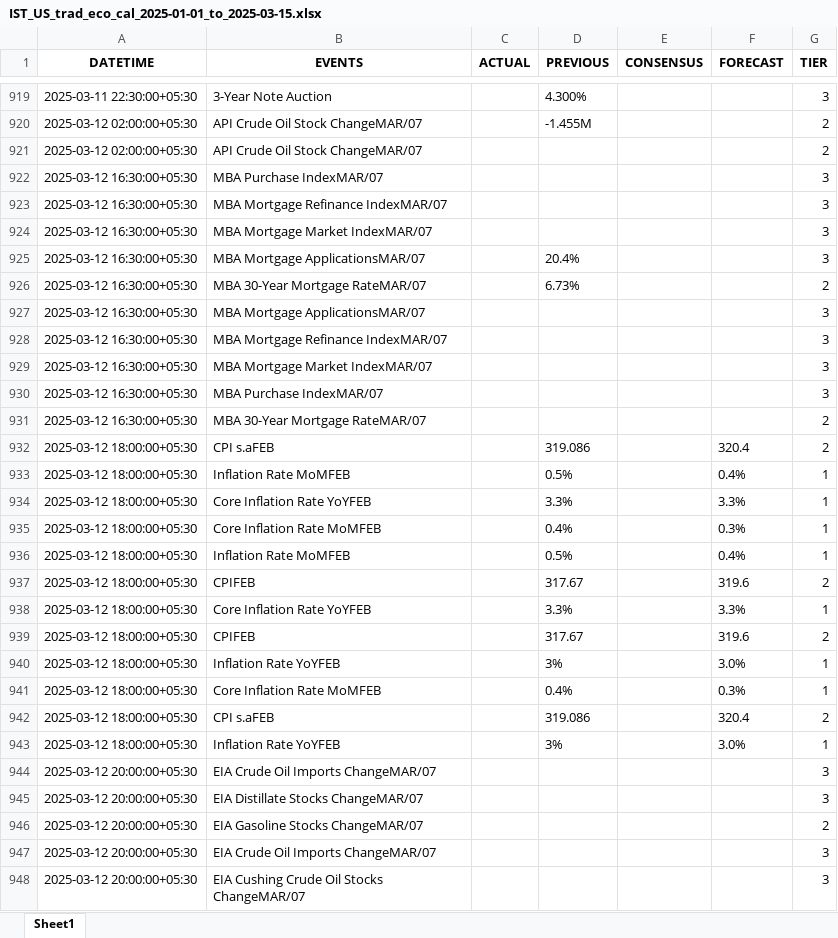
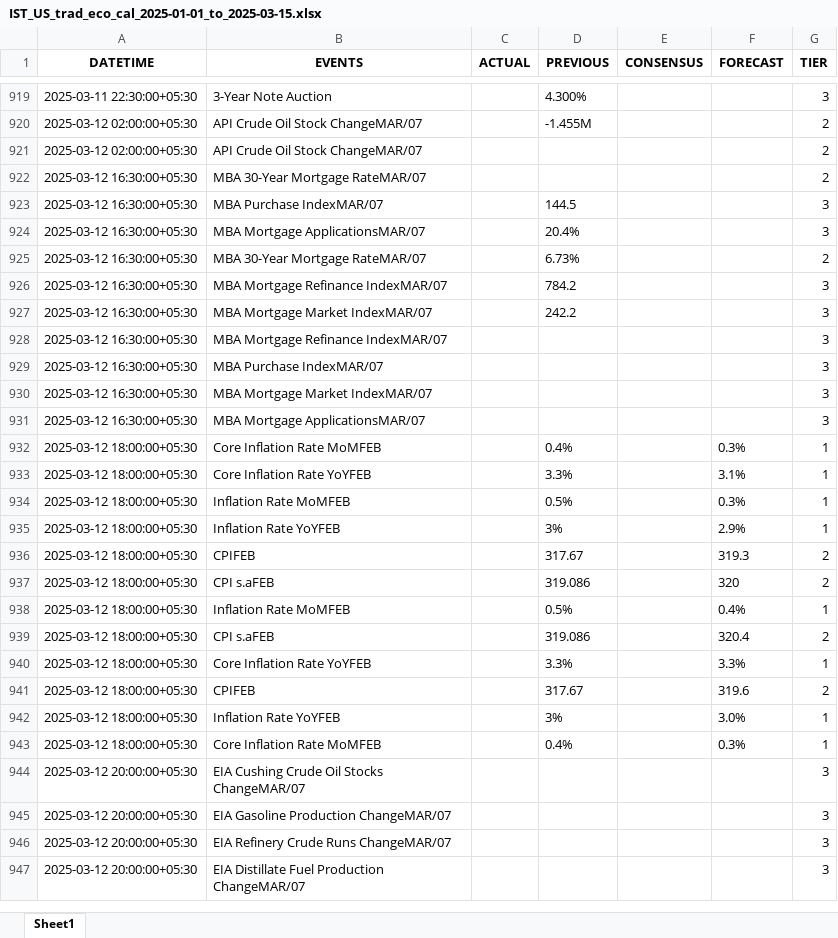
Before and after one commit to krishanggupta/distributionproject_rev1, an Excel workbook: Input_data/IST_US_trad_eco_cal_2025-01-01_to_2025-03-15.xlsx, sheet Sheet1, drawn as a sheet; only a part is shown, gaps mark what is left out; the shorter side is filled out with more unchanged rows; values as stored, in another font and other column widths than the file's, no borders; removed rows and columns are numbered as before the commit, all else as after; the diff covers the shown part only; the diff names each change by its address in the sheet, - before the commit and + after, or states it on an @@ line.

```diff
--- a/Input_data/IST_US_trad_eco_cal_2025-01-01_to_2025-03-15.xlsx (sheet Sheet1)
+++ b/Input_data/IST_US_trad_eco_cal_2025-01-01_to_2025-03-15.xlsx (sheet Sheet1)
@@ row 931 moved to row 922: 2025-03-12 16:30:00+05:30 @@
-D923 (PREVIOUS): (empty)
+D923 (PREVIOUS): 144.5
+row 926: 2025-03-12 16:30:00+05:30 | MBA Mortgage Refinance IndexMAR/07 |  | 784.2 |  |  | 3
+row 927: 2025-03-12 16:30:00+05:30 | MBA Mortgage Market IndexMAR/07 |  | 242.2 |  |  | 3
@@ row 923 moved to row 928: 2025-03-12 16:30:00+05:30 @@
@@ row 930 moved to row 929: 2025-03-12 16:30:00+05:30 @@
@@ row 924 moved to row 930: 2025-03-12 16:30:00+05:30 @@
-row 928: 2025-03-12 16:30:00+05:30 | MBA Mortgage Refinance IndexMAR/07 |  |  |  |  | 3
-row 929: 2025-03-12 16:30:00+05:30 | MBA Mortgage Market IndexMAR/07 |  |  |  |  | 3
@@ row 935 moved to row 932: 2025-03-12 18:00:00+05:30 @@
+row 933: 2025-03-12 18:00:00+05:30 | Core Inflation Rate YoYFEB |  | 3.3% |  | 3.1% | 1
+row 934: 2025-03-12 18:00:00+05:30 | Inflation Rate MoMFEB |  | 0.5% |  | 0.3% | 1
+row 935: 2025-03-12 18:00:00+05:30 | Inflation Rate YoYFEB |  | 3% |  | 2.9% | 1
+row 936: 2025-03-12 18:00:00+05:30 | CPIFEB |  | 317.67 |  | 319.3 | 2
+row 937: 2025-03-12 18:00:00+05:30 | CPI s.aFEB |  | 319.086 |  | 320 | 2
@@ row 933 moved to row 938: 2025-03-12 18:00:00+05:30 @@
-row 934: 2025-03-12 18:00:00+05:30 | Core Inflation Rate YoYFEB |  | 3.3% |  | 3.3% | 1
-row 936: 2025-03-12 18:00:00+05:30 | Inflation Rate MoMFEB |  | 0.5% |  | 0.4% | 1
-row 937: 2025-03-12 18:00:00+05:30 | CPIFEB |  | 317.67 |  | 319.6 | 2
-row 942: 2025-03-12 18:00:00+05:30 | CPI s.aFEB |  | 319.086 |  | 320.4 | 2
-row 943: 2025-03-12 18:00:00+05:30 | Inflation Rate YoYFEB |  | 3% |  | 3.0% | 1
@@ row 944 moved to row 959: 2025-03-12 20:00:00+05:30 @@
@@ row 945 moved to row 957: 2025-03-12 20:00:00+05:30 @@
@@ row 946 moved to row 949: 2025-03-12 20:00:00+05:30 @@
-row 947: 2025-03-12 20:00:00+05:30 | EIA Crude Oil Imports ChangeMAR/07 |  |  |  |  | 3
-row 948: 2025-03-12 20:00:00+05:30 | EIA Cushing Crude Oil Stocks ChangeMAR/07 |  |  |  |  | 3
```
Also changed, not shown: 25 added rows, 23 removed rows, 303 moved rows and 16 edited cells elsewhere in this sheet, Input_data/IST_All Countries_trad_eco_cal_2025-01-01_to_2025-03-15.xlsx, 2 other files.
